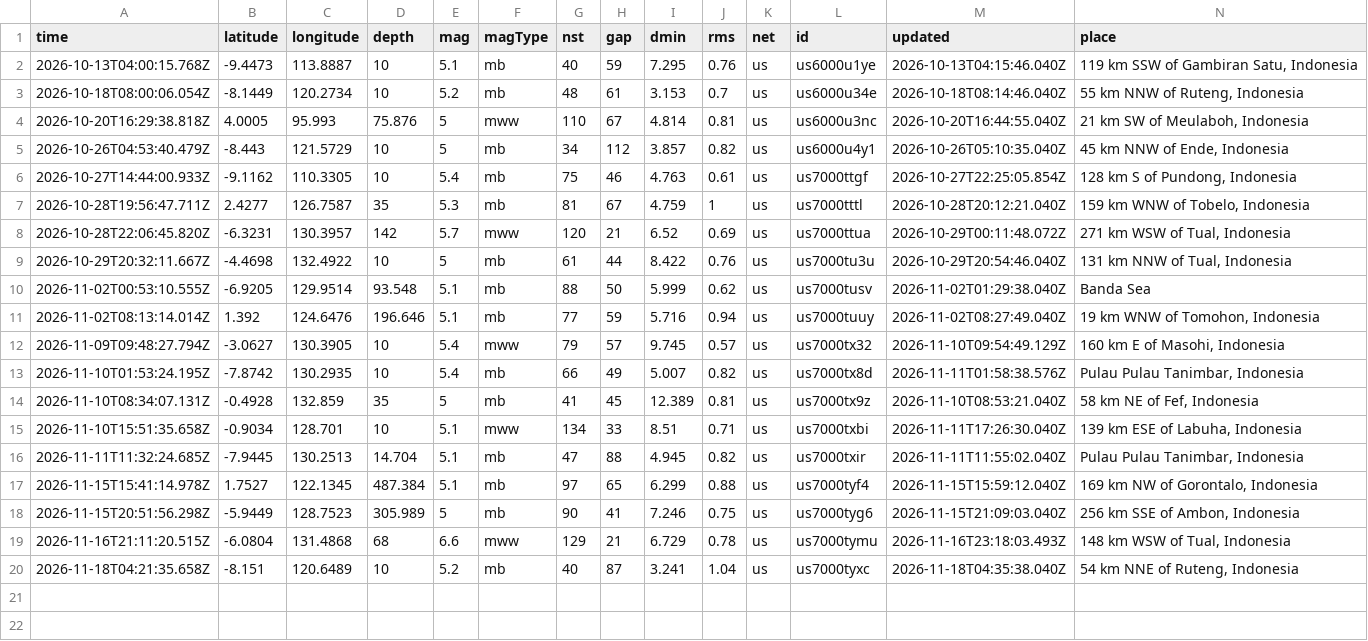
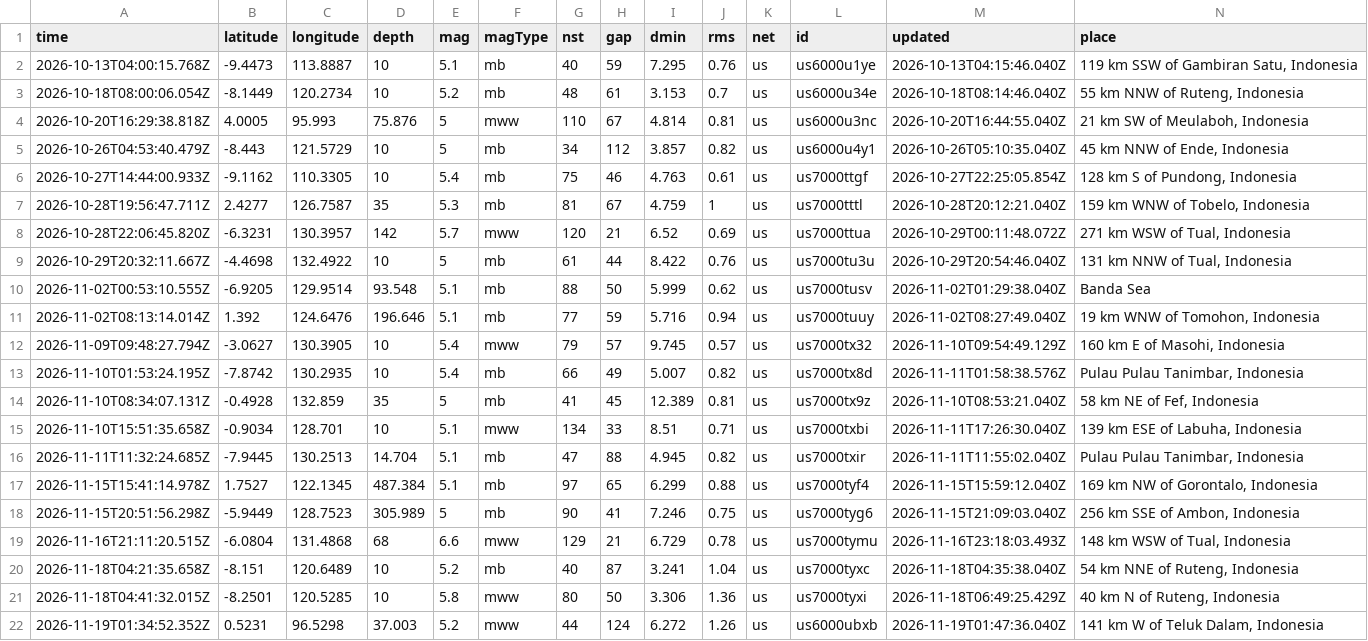
Before and after one commit to idzharulhuda13/dashboard, a CSV file: data/raw/usgs_append.csv, drawn as a sheet; only a part is shown; rows hold the shown columns only; the diff names each change by its address in the sheet, - before the commit and + after, or states it on an @@ line.

Commit message:
Append gempa baru: total 10.537, terakhir 2026-11-19T01:34:52Z

```diff
--- a/data/raw/usgs_append.csv
+++ b/data/raw/usgs_append.csv
+row 21: 2026-11-18T04:41:32.015Z | -8.2501 | 120.5285 | 10 | 5.8 | mww | 80 | 50 | 3.306 | 1.36 | us | us7000tyxi | 2026-11-18T06:49:25.429Z | 40 km N of Ruteng, Indonesia
+row 22: 2026-11-19T01:34:52.352Z | 0.5231 | 96.5298 | 37.003 | 5.2 | mww | 44 | 124 | 6.272 | 1.26 | us | us6000ubxb | 2026-11-19T01:47:36.040Z | 141 km W of Teluk Dalam, Indonesia
```
Also changed, not shown: 16 other files.
